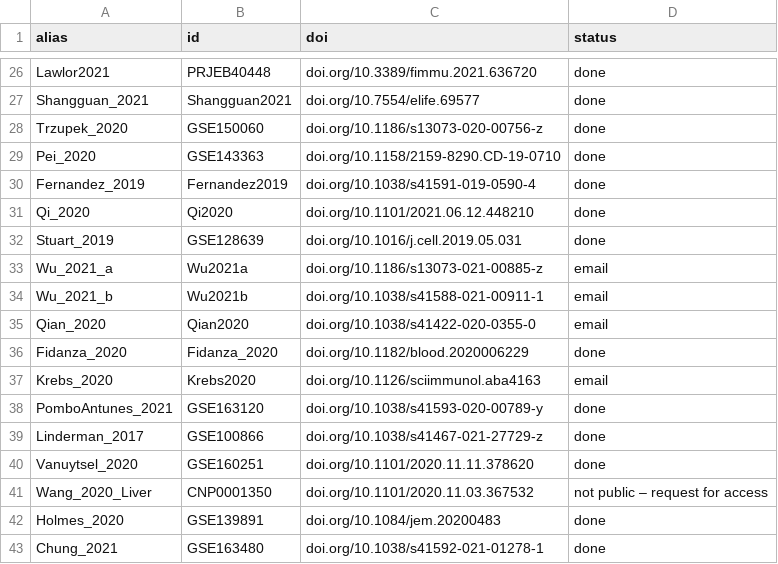
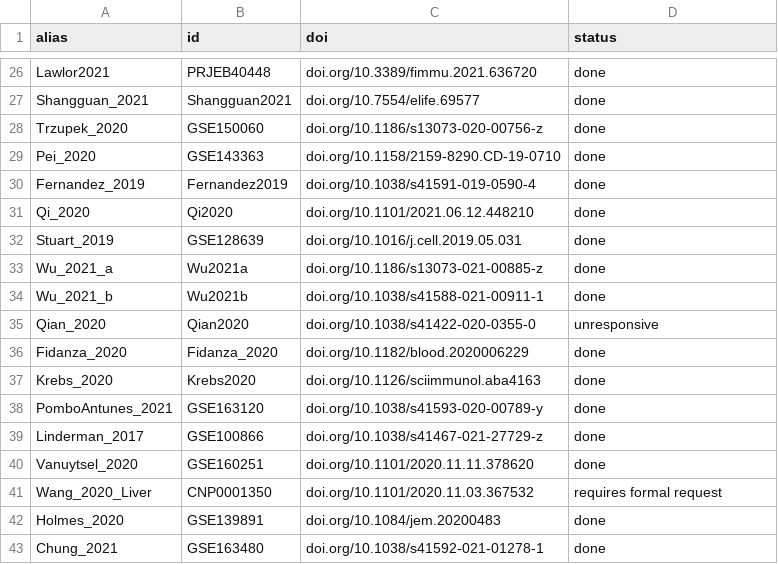
Before and after one commit to bernibra/CITE-wrangling, a CSV file: data/list-of-papers.csv, drawn as a sheet; only a part is shown, gaps mark what is left out.

Commit message:
Updating paper list

```diff
--- a/data/list-of-papers.csv
+++ b/data/list-of-papers.csv
@@ -32,7 +32,7 @@ Qi_2020,Qi2020,doi.org/10.1101/2021.06.12.448210,done
 Stuart_2019,GSE128639,doi.org/10.1016/j.cell.2019.05.031,done
-Wu_2021_a,Wu2021a,doi.org/10.1186/s13073-021-00885-z,email
-Wu_2021_b,Wu2021b,doi.org/10.1038/s41588-021-00911-1,email
-Qian_2020,Qian2020,doi.org/10.1038/s41422-020-0355-0,email
+Wu_2021_a,Wu2021a,doi.org/10.1186/s13073-021-00885-z,done
+Wu_2021_b,Wu2021b,doi.org/10.1038/s41588-021-00911-1,done
+Qian_2020,Qian2020,doi.org/10.1038/s41422-020-0355-0,unresponsive
 Fidanza_2020,Fidanza_2020,doi.org/10.1182/blood.2020006229,done
-Krebs_2020,Krebs2020,doi.org/10.1126/sciimmunol.aba4163,email
+Krebs_2020,Krebs2020,doi.org/10.1126/sciimmunol.aba4163,done
 PomboAntunes_2021,GSE163120,doi.org/10.1038/s41593-020-00789-y,done
@@ -40,3 +40,3 @@ Linderman_2017,GSE100866,doi.org/10.1038/s41467-021-27729-z,done
 Vanuytsel_2020,GSE160251,doi.org/10.1101/2020.11.11.378620,done
-Wang_2020_Liver,CNP0001350,doi.org/10.1101/2020.11.03.367532,not public – request for access
+Wang_2020_Liver,CNP0001350,doi.org/10.1101/2020.11.03.367532,requires formal request
 Holmes_2020,GSE139891,doi.org/10.1084/jem.20200483,done
```
